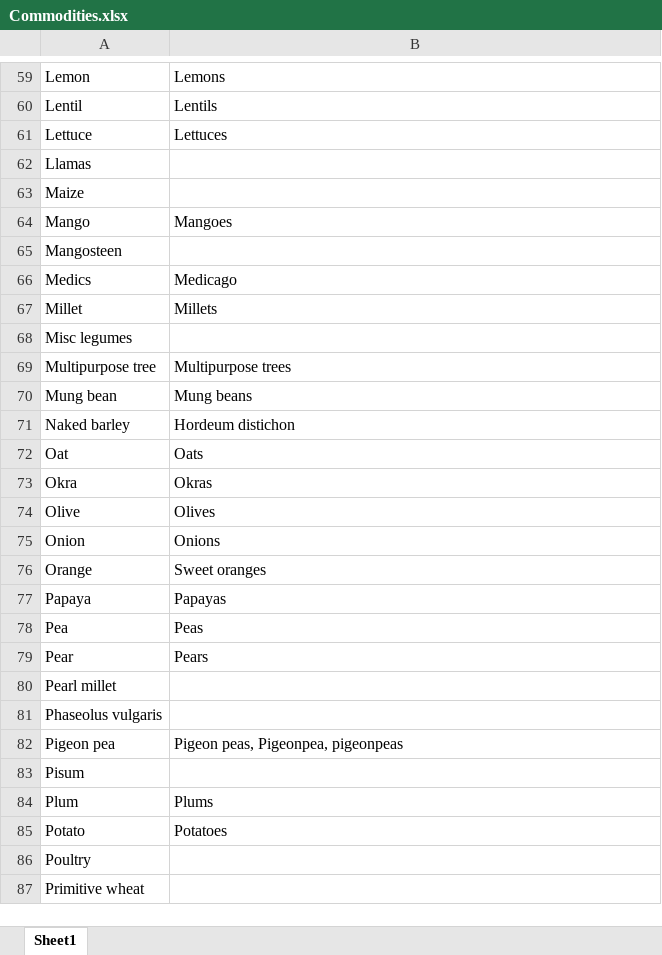
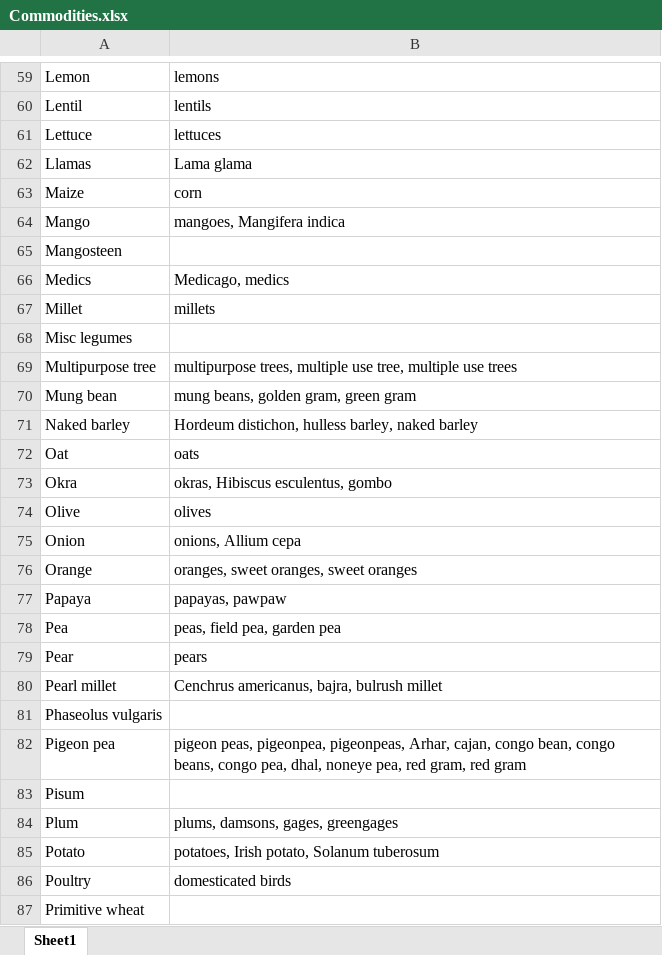
Before and after one commit to icarda-git/M-QAP, an Excel workbook: src/handle/Commodities.xlsx, sheet Sheet1, drawn as a sheet; only a part is shown, gaps mark what is left out; values as stored, in another font and other column widths than the file's, no borders; the diff covers the shown part only; the diff names each change by its address in the sheet, - before the commit and + after, or states it on an @@ line.

```diff
--- a/src/handle/Commodities.xlsx (sheet Sheet1)
+++ b/src/handle/Commodities.xlsx (sheet Sheet1)
-B59: Lemons
+B59: lemons
-B60: Lentils
+B60: lentils
-B61: Lettuces
+B61: lettuces
-B62: (empty)
+B62: Lama glama
-B63: (empty)
+B63: corn
-B64: Mangoes
+B64: mangoes, Mangifera indica
-B66: Medicago
+B66: Medicago, medics
-B67: Millets
+B67: millets
-B69: Multipurpose trees
+B69: multipurpose trees, multiple use tree, multiple use trees
-B70: Mung beans
+B70: mung beans, golden gram, green gram
-B71: Hordeum distichon
+B71: Hordeum distichon, hulless barley, naked barley
-B72: Oats
+B72: oats
-B73: Okras
+B73: okras, Hibiscus esculentus, gombo
-B74: Olives
+B74: olives
-B75: Onions
+B75: onions, Allium cepa
-B76: Sweet oranges
+B76: oranges, sweet oranges, sweet oranges
-B77: Papayas
+B77: papayas, pawpaw
-B78: Peas
+B78: peas, field pea, garden pea
-B79: Pears
+B79: pears
-B80: (empty)
+B80: Cenchrus americanus, bajra, bulrush millet
-B82: Pigeon peas, Pigeonpea, pigeonpeas
+B82: pigeon peas, pigeonpea, pigeonpeas, Arhar, cajan, congo bean, congo beans, congo pea, dhal, noneye pea, red gram, red gram
-B84: Plums
+B84: plums, damsons, gages, greengages
-B85: Potatoes
+B85: potatoes, Irish potato, Solanum tuberosum
-B86: (empty)
+B86: domesticated birds
```
Also changed, not shown: 5 added rows, 5 removed rows and 63 edited cells elsewhere in this sheet, 2 other files.
